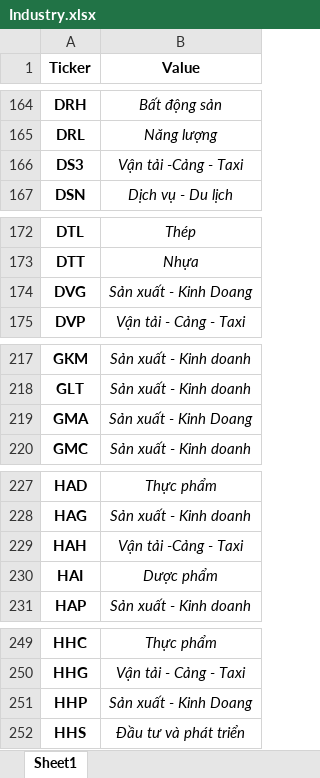
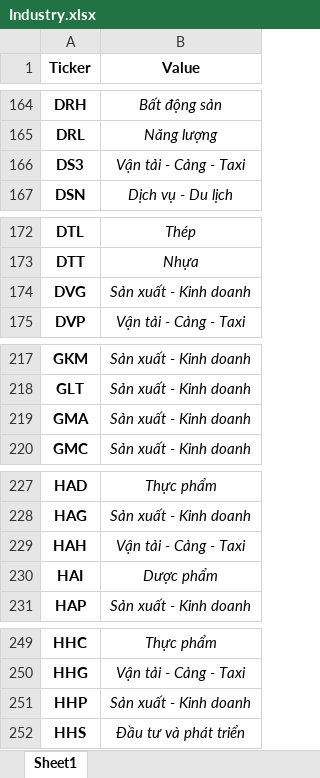
Before and after one commit to ktrung1709/Pair-Trading-Analysis, an Excel workbook: data/Industry.xlsx, sheet Sheet1, drawn as a sheet; only a part is shown, gaps mark what is left out; values as stored, in another font and other column widths than the file's, no borders; the diff covers the shown part only; the diff names each change by its address in the sheet, - before the commit and + after, or states it on an @@ line.

```diff
--- a/data/Industry.xlsx (sheet Sheet1)
+++ b/data/Industry.xlsx (sheet Sheet1)
-B166 (Value): Vận tải -Cảng - Taxi
+B166 (Value): Vận tải - Cảng - Taxi
-B174 (Value): Sản xuất - Kinh Doang
+B174 (Value): Sản xuất - Kinh doanh
-B219 (Value): Sản xuất - Kinh Doang
+B219 (Value): Sản xuất - Kinh doanh
-B229 (Value): Vận tải -Cảng - Taxi
+B229 (Value): Vận tải - Cảng - Taxi
-B251 (Value): Sản xuất - Kinh Doang
+B251 (Value): Sản xuất - Kinh doanh
```
Also changed, not shown: 13 edited cells elsewhere in this sheet, 4 other files.
